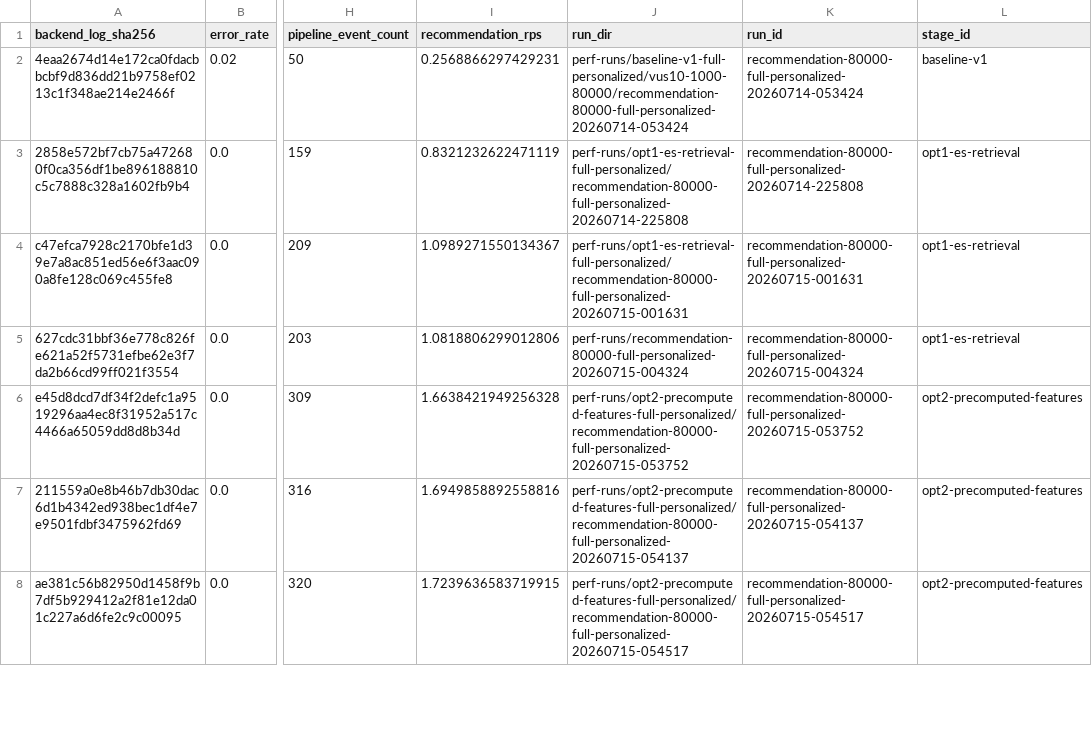
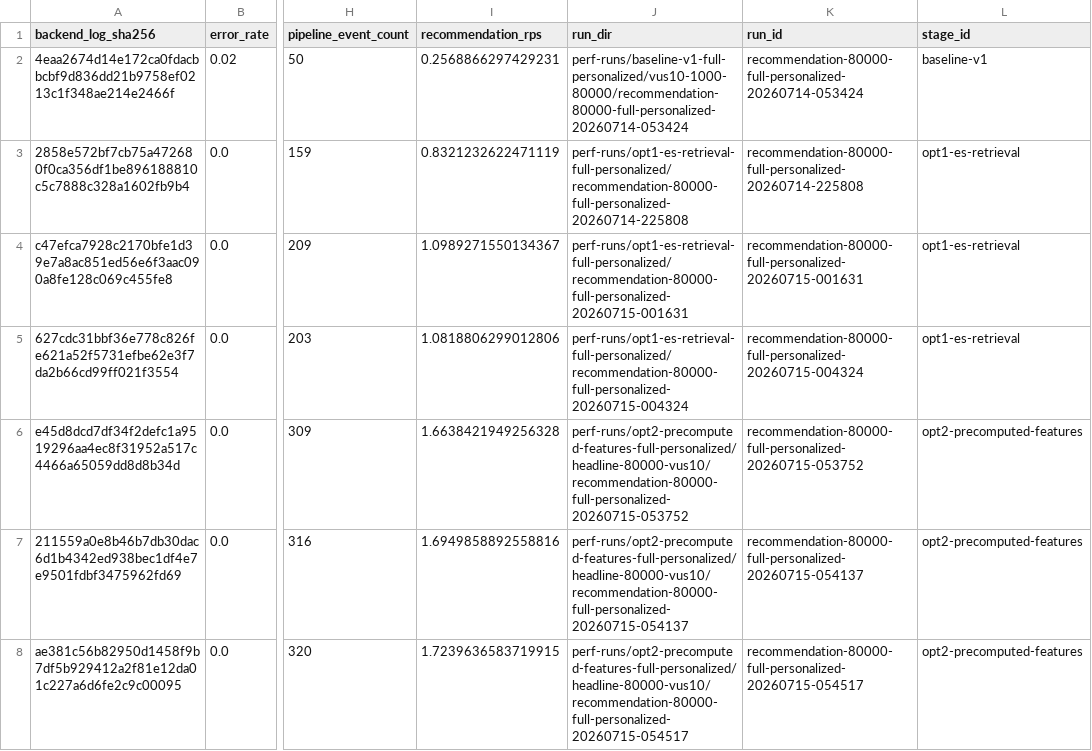
Before and after one commit to mwobareullae/jungle_namanmoo, a CSV file: docs/performance/results/recommendation/stage-comparison/data/run-sources.csv, drawn as a sheet; only a part is shown, gaps mark what is left out; the diff covers the shown part only; the diff names each change by its address in the sheet, - before the commit and + after, or states it on an @@ line.

```diff
--- a/docs/performance/results/recommendation/stage-comparison/data/run-sources.csv
+++ b/docs/performance/results/recommendation/stage-comparison/data/run-sources.csv
-J5 (run_dir): perf-runs/recommendation-80000-full-personalized-20260715-004324
+J5 (run_dir): perf-runs/opt1-es-retrieval-full-personalized/recommendation-80000-full-personalized-20260715-004324
-J6 (run_dir): perf-runs/opt2-precomputed-features-full-personalized/recommendation-80000-full-personalized-20260715-053752
+J6 (run_dir): perf-runs/opt2-precomputed-features-full-personalized/headline-80000-vus10/recommendation-80000-full-personalized-20260715-053752
-J7 (run_dir): perf-runs/opt2-precomputed-features-full-personalized/recommendation-80000-full-personalized-20260715-054137
+J7 (run_dir): perf-runs/opt2-precomputed-features-full-personalized/headline-80000-vus10/recommendation-80000-full-personalized-20260715-054137
-J8 (run_dir): perf-runs/opt2-precomputed-features-full-personalized/recommendation-80000-full-personalized-20260715-054517
+J8 (run_dir): perf-runs/opt2-precomputed-features-full-personalized/headline-80000-vus10/recommendation-80000-full-personalized-20260715-054517
```
Also changed, not shown: 1 added row and 2 edited cells elsewhere in this file, docs/performance/results/recommendation/data/comparability.csv, docs/performance/results/recommendation/data/graph-contract.csv, 24 other files.
